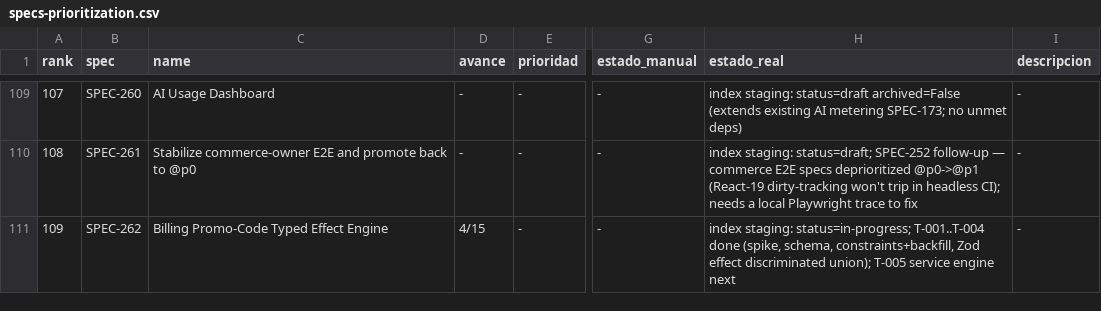
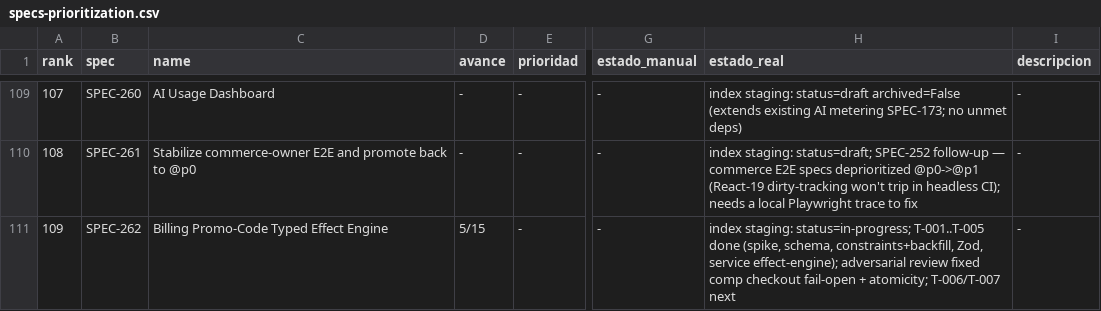
Before and after one commit to qazuor/hospeda, a CSV file: specs-prioritization.csv, drawn as a sheet; only a part is shown, gaps mark what is left out; the diff names each change by its address in the sheet, - before the commit and + after, or states it on an @@ line.

Commit message:
chore(SPEC-262): mark T-005 completed (5/15) after review fixes

```diff
--- a/specs-prioritization.csv
+++ b/specs-prioritization.csv
-D111 (avance): 4/15
+D111 (avance): 5/15
-H111 (estado_real): …staging: status=in-progress; T-001..T-004 done (spike, schema, constraints+backfill, Zod effect discriminated union); T-005 service engine next
+H111 (estado_real): …staging: status=in-progress; T-001..T-005 done (spike, schema, constraints+backfill, Zod, service effect-engine); adversarial review fixed comp checkout fail-open + atomicity; T-006/T-007 next
```
Also changed, not shown: 2 other files.
